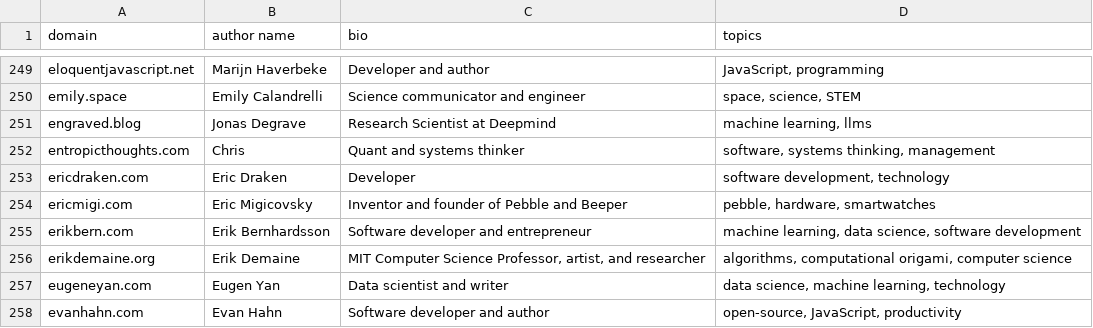
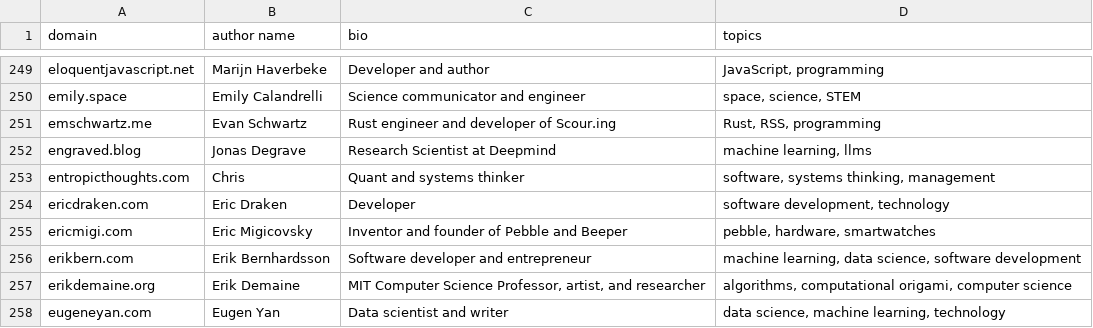
Before and after one commit to mtlynch/hn-popularity-contest-data, a CSV file: data/domains-meta.csv, drawn as a sheet; only a part is shown, gaps mark what is left out; the shorter side is filled out with more unchanged rows; the diff names each change by its address in the sheet, - before the commit and + after, or states it on an @@ line.

Commit message:
Add emschwartz.me metadata (#83)

```diff
--- a/data/domains-meta.csv
+++ b/data/domains-meta.csv
+row 251: emschwartz.me | Evan Schwartz | Rust engineer and developer of Scour.ing | Rust, RSS, programming
```
